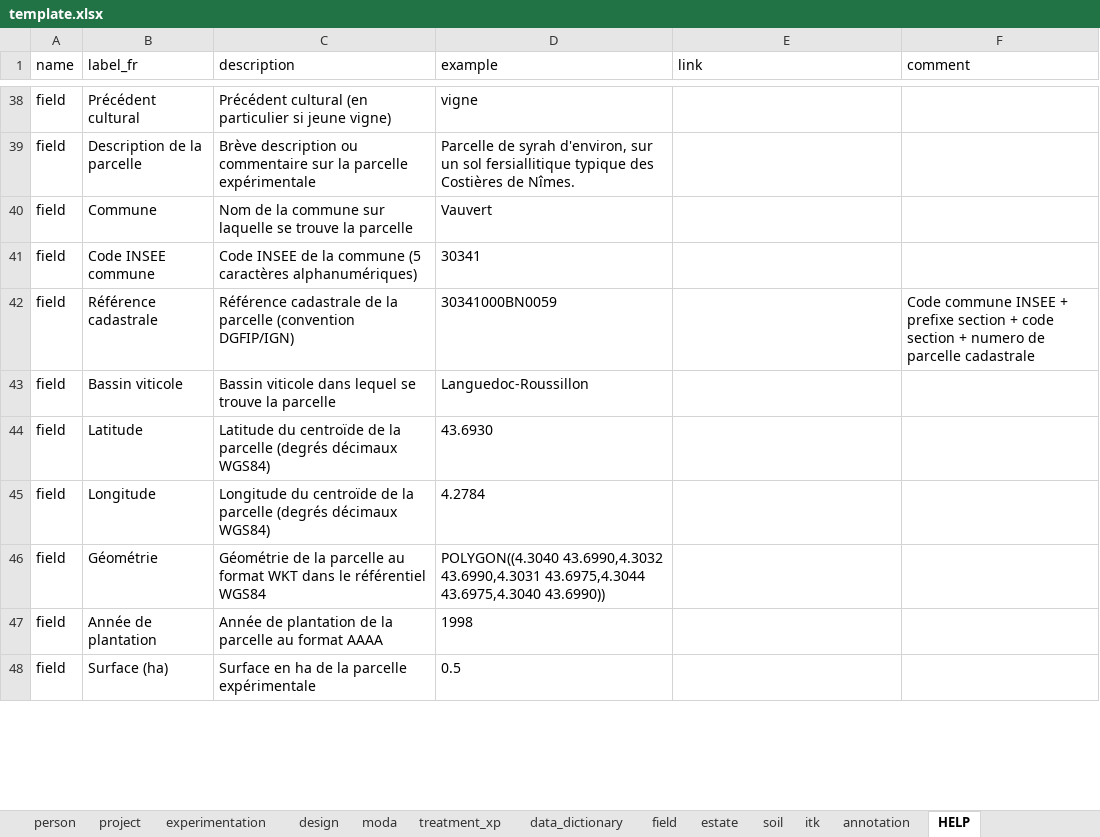
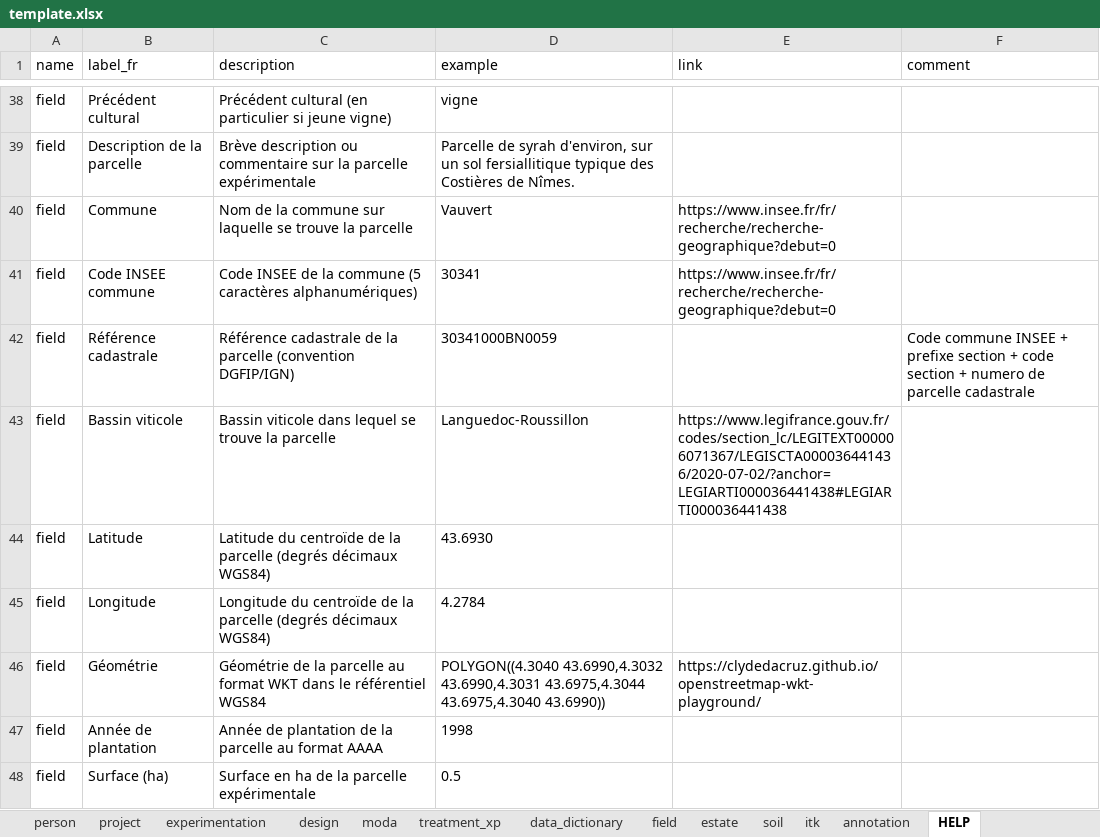
Before and after one commit to vignevin/vitisdatacrop, an Excel workbook: template.xlsx, sheet HELP, drawn as a sheet; only a part is shown, gaps mark what is left out; values as stored, in another font and other column widths than the file's, no borders; table styles not drawn; the diff covers the shown part only; the diff names each change by its address in the sheet, - before the commit and + after, or states it on an @@ line.

Commit message:
update with some english translation

```diff
--- a/template.xlsx (sheet HELP)
+++ b/template.xlsx (sheet HELP)
-E40:E41 (link): (empty)
+E40:E41 (link): https://www.insee.fr/fr/recherche/recherche-geographique?debut=0
-E43 (link): (empty)
+E43 (link): https://www.legifrance.gouv.fr/codes/section_lc/LEGITEXT000006071367/LEGISCTA000036441436/2020-07-02/?anchor=LEGIARTI000036441438#LEGIARTI000036441438
-E46 (link): (empty)
+E46 (link): https://clydedacruz.github.io/openstreetmap-wkt-playground/
```
Also changed, not shown: 7 edited cells elsewhere in this sheet, charts or pictures, experimental_context_description.xlsx.
